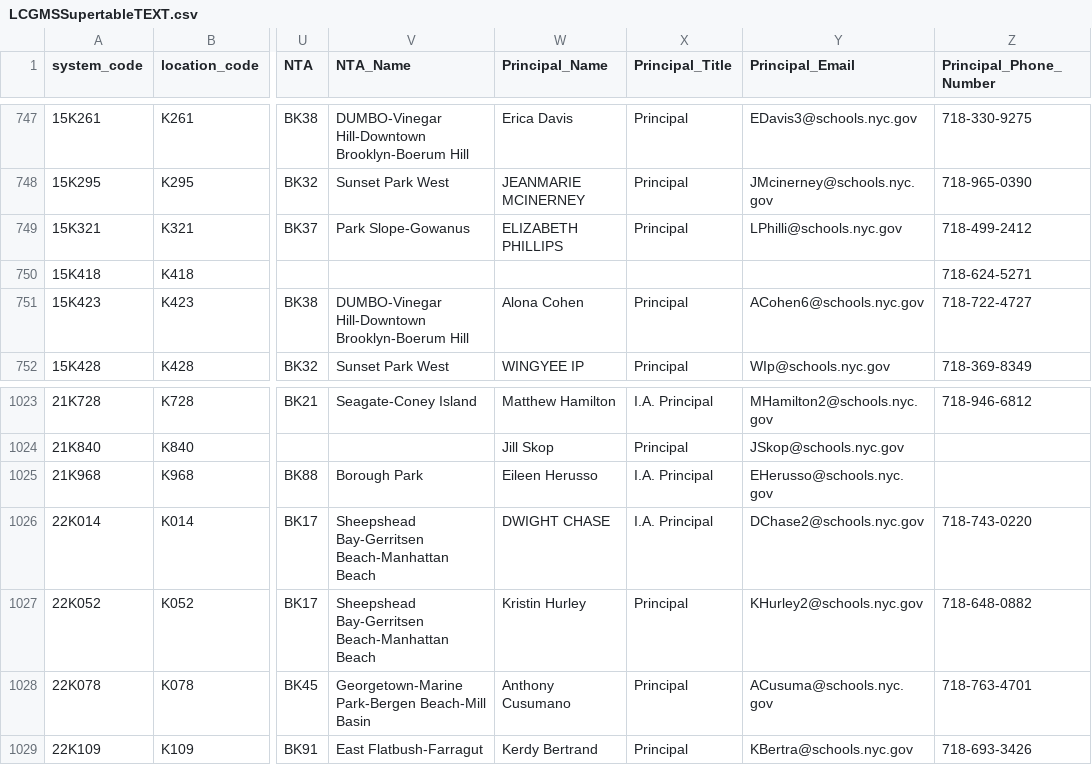
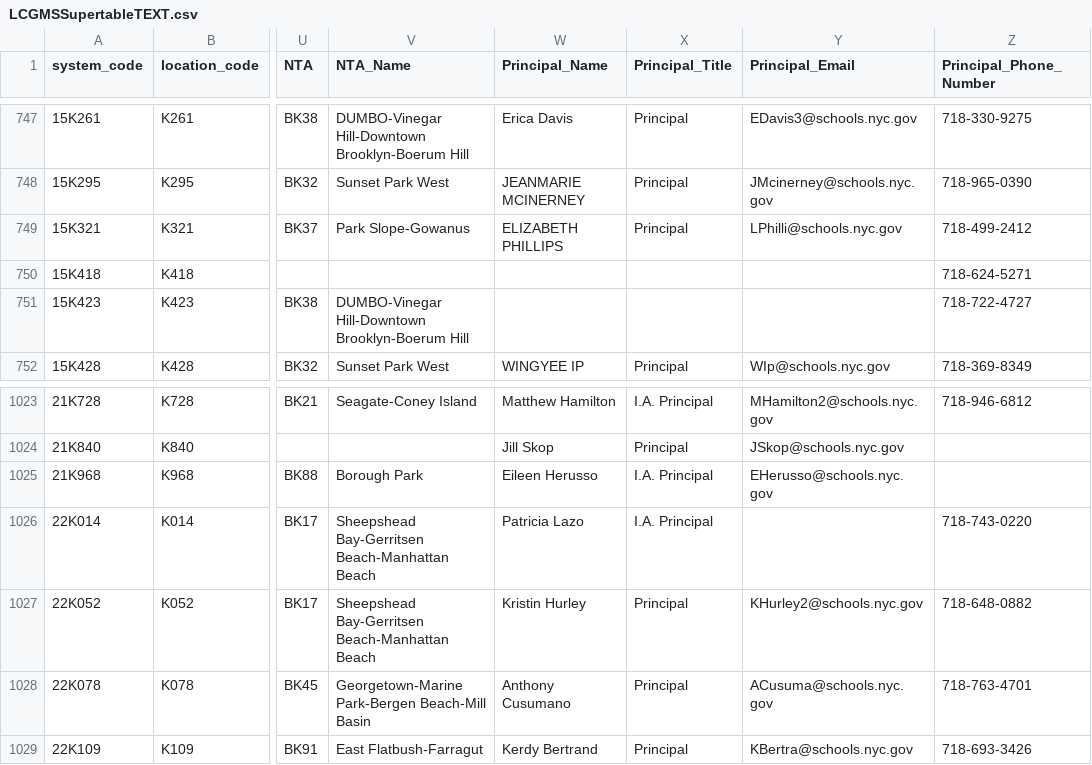
Before and after one commit to dsimoes-doe/LCGMS, a CSV file: LCGMSSupertableTEXT.csv, drawn as a sheet; only a part is shown, gaps mark what is left out; the diff names each change by its address in the sheet, - before the commit and + after, or states it on an @@ line.

Commit message:
Update LCGMSSupertableTEXT.csv

```diff
--- a/LCGMSSupertableTEXT.csv
+++ b/LCGMSSupertableTEXT.csv
-W751 (Principal_Name): Alona Cohen
+W751 (Principal_Name): (empty)
-X751 (Principal_Title): Principal
+X751 (Principal_Title): (empty)
-Y751 (Principal_Email): ACohen6@schools.nyc.gov
+Y751 (Principal_Email): (empty)
-W1026 (Principal_Name): DWIGHT CHASE
+W1026 (Principal_Name): Patricia Lazo
-Y1026 (Principal_Email): DChase2@schools.nyc.gov
+Y1026 (Principal_Email): (empty)
```
